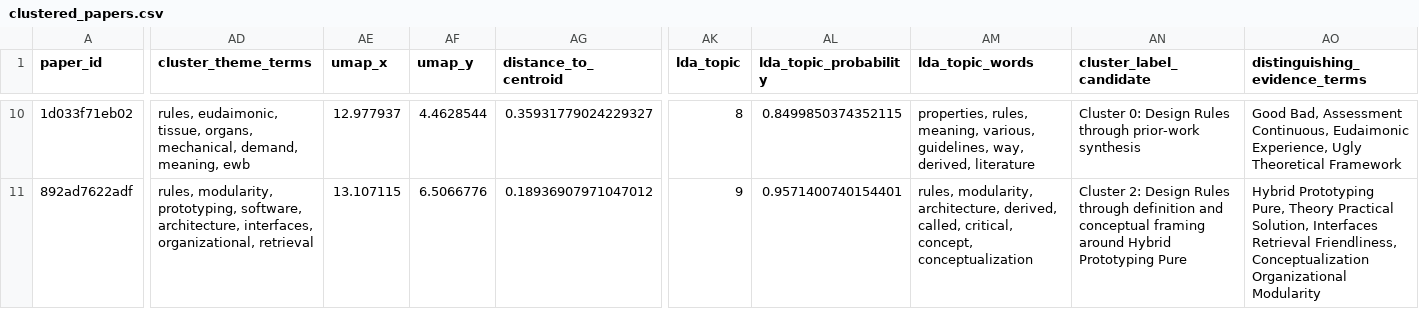
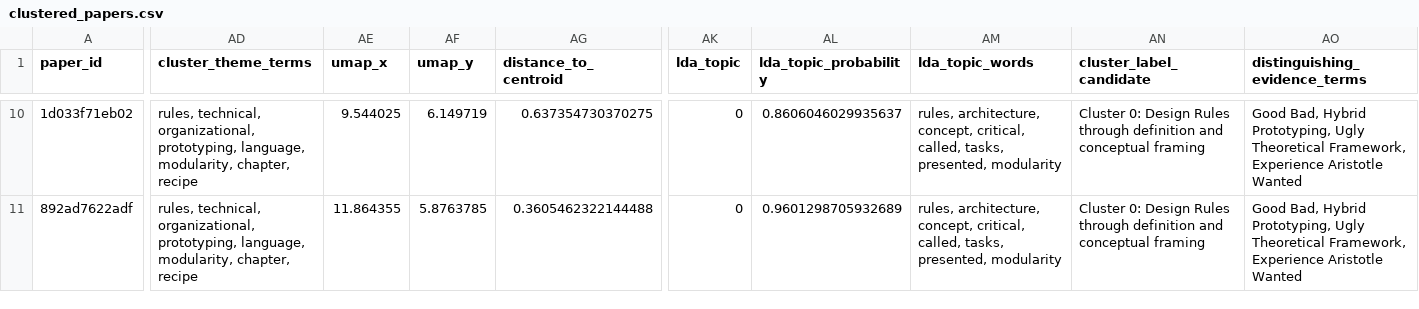
Before and after one commit to Georg11a/paper-clustering-380, a CSV file: docs/explorer/final/design_rules/context/kmeans/clustered_papers.csv, drawn as a sheet; only a part is shown, gaps mark what is left out; the diff covers the shown part only; the diff names each change by its address in the sheet, - before the commit and + after, or states it on an @@ line.

```diff
--- a/docs/explorer/final/design_rules/context/kmeans/clustered_papers.csv
+++ b/docs/explorer/final/design_rules/context/kmeans/clustered_papers.csv
-AD10 (cluster_theme_terms): rules, eudaimonic, tissue, organs, mechanical, demand, meaning, ewb
+AD10 (cluster_theme_terms): rules, technical, organizational, prototyping, language, modularity, chapter, recipe
-AE10 (umap_x): 12.977937
+AE10 (umap_x): 9.544025
-AF10 (umap_y): 4.4628544
+AF10 (umap_y): 6.149719
-AG10 (distance_to_centroid): 0.35931779024229327
+AG10 (distance_to_centroid): 0.637354730370275
-AK10 (lda_topic): 8
+AK10 (lda_topic): 0
-AL10 (lda_topic_probability): 0.8499850374352115
+AL10 (lda_topic_probability): 0.8606046029935637
-AM10 (lda_topic_words): properties, rules, meaning, various, guidelines, way, derived, literature
+AM10 (lda_topic_words): rules, architecture, concept, critical, called, tasks, presented, modularity
-AN10 (cluster_label_candidate): …Rules through prior-work synthesis
+AN10 (cluster_label_candidate): …Rules through definition and conceptual framing
-AO10 (distinguishing_evidence_terms): Good Bad, Assessment Continuous, Eudaimonic Experience, Ugly Theoretical Framework
+AO10 (distinguishing_evidence_terms): Good Bad, Hybrid Prototyping, Ugly Theoretical Framework, Experience Aristotle Wanted
-AD11 (cluster_theme_terms): rules, modularity, prototyping, software, architecture, interfaces, organizational, retrieval
+AD11 (cluster_theme_terms): rules, technical, organizational, prototyping, language, modularity, chapter, recipe
-AE11 (umap_x): 13.107115
+AE11 (umap_x): 11.864355
-AF11 (umap_y): 6.5066776
+AF11 (umap_y): 5.8763785
-AG11 (distance_to_centroid): 0.18936907971047012
+AG11 (distance_to_centroid): 0.3605462322144488
-AK11 (lda_topic): 9
+AK11 (lda_topic): 0
-AL11 (lda_topic_probability): 0.9571400740154401
+AL11 (lda_topic_probability): 0.9601298705932689
-AM11 (lda_topic_words): rules, modularity, architecture, derived, called, critical, concept, conceptualization
+AM11 (lda_topic_words): rules, architecture, concept, critical, called, tasks, presented, modularity
-AN11 (cluster_label_candidate): Cluster 2: Design Rules through definition and conceptual framing around Hybrid Prototyping Pure
+AN11 (cluster_label_candidate): Cluster 0: Design Rules through definition and conceptual framing
-AO11 (distinguishing_evidence_terms): Hybrid Prototyping Pure, Theory Practical Solution, Interfaces Retrieval Friendliness, Conceptualization Organizational Modularity
+AO11 (distinguishing_evidence_terms): Good Bad, Hybrid Prototyping, Ugly Theoretical Framework, Experience Aristotle Wanted
```
Also changed, not shown: 155 edited cells elsewhere in this file, docs/explorer/final/design_patterns/context/kmeans/silhouette_scores.csv, docs/explorer/final/design_rationale/context/kmeans/silhouette_scores.csv, 23 other files.
